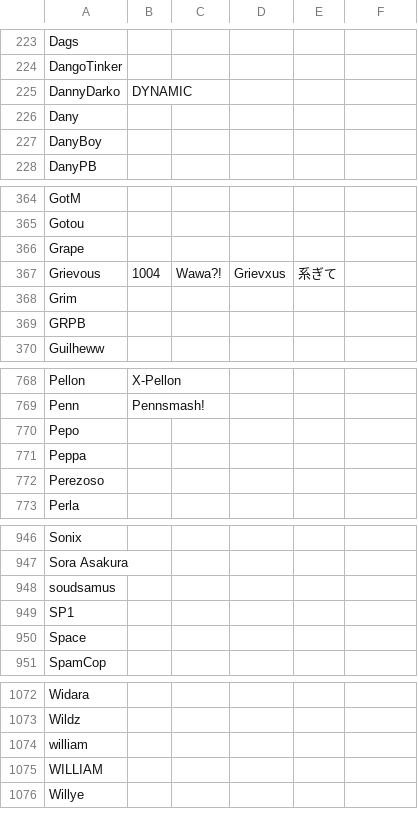
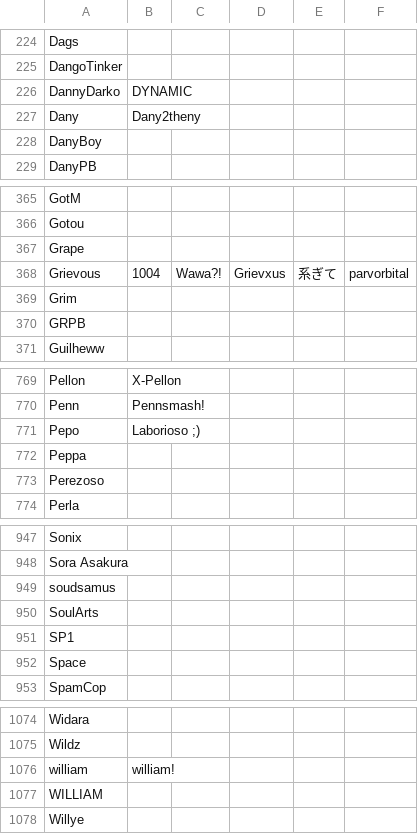
Before and after one commit to kenniky/ultrank-scoring, a CSV file: ultrank_tags.csv, drawn as a sheet; only a part is shown, gaps mark what is left out; the diff covers the shown part only.

```diff
--- a/ultrank_tags.csv
+++ b/ultrank_tags.csv
@@ -225,3 +226,3 @@ DangoTinker,,,,,
 DannyDarko,DYNAMIC,,,,
-Dany,,,,,
+Dany,Dany2theny,,,,
 DanyBoy,,,,,
@@ -366,3 +367,3 @@ Gotou,,,,,
 Grape,,,,,
-Grievous,1004,Wawa?!,Grievxus,系ぎて,
+Grievous,1004,Wawa?!,Grievxus,系ぎて,parvorbital
 Grim,,,,,
@@ -769,3 +770,3 @@ Pellon,X-Pellon,,,,
 Penn,Pennsmash!,,,,
-Pepo,,,,,
+Pepo,Laborioso ;),,,,
 Peppa,,,,,
@@ -948,2 +949,3 @@ Sora Asakura,,,,,
 soudsamus,,,,,
+SoulArts,,,,,
 SP1,,,,,
@@ -1073,3 +1075,3 @@ Widara,,,,,
 Wildz,,,,,
-william,,,,,
+william,william!,,,,
 WILLIAM,,,,,
```
Also changed, not shown: 5 added rows, 1 removed row and 1 edited cell elsewhere in this file, 1 other file.
